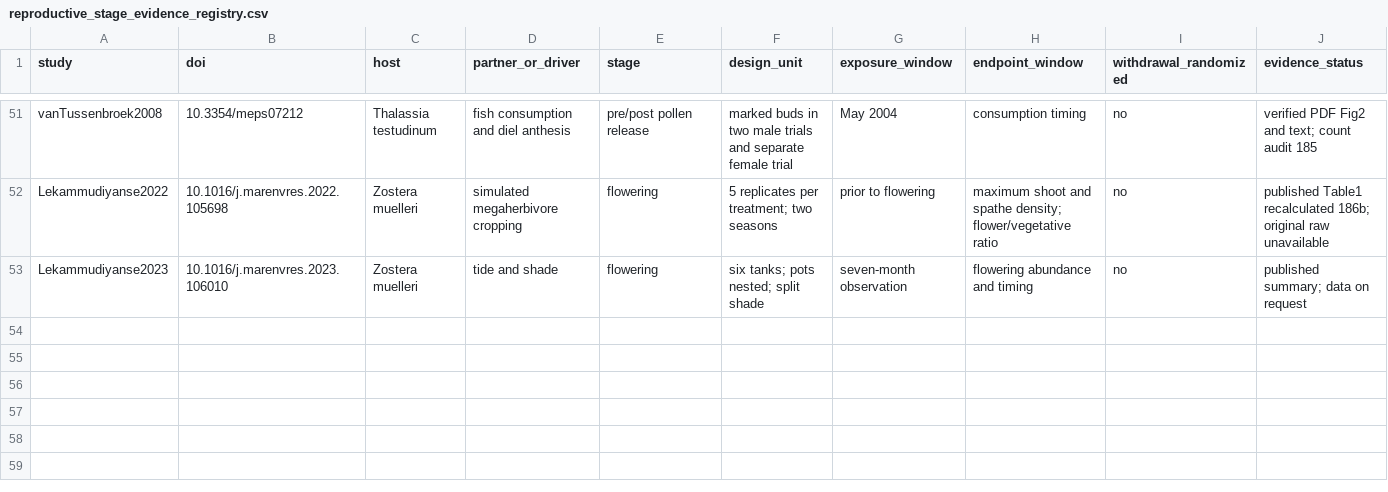
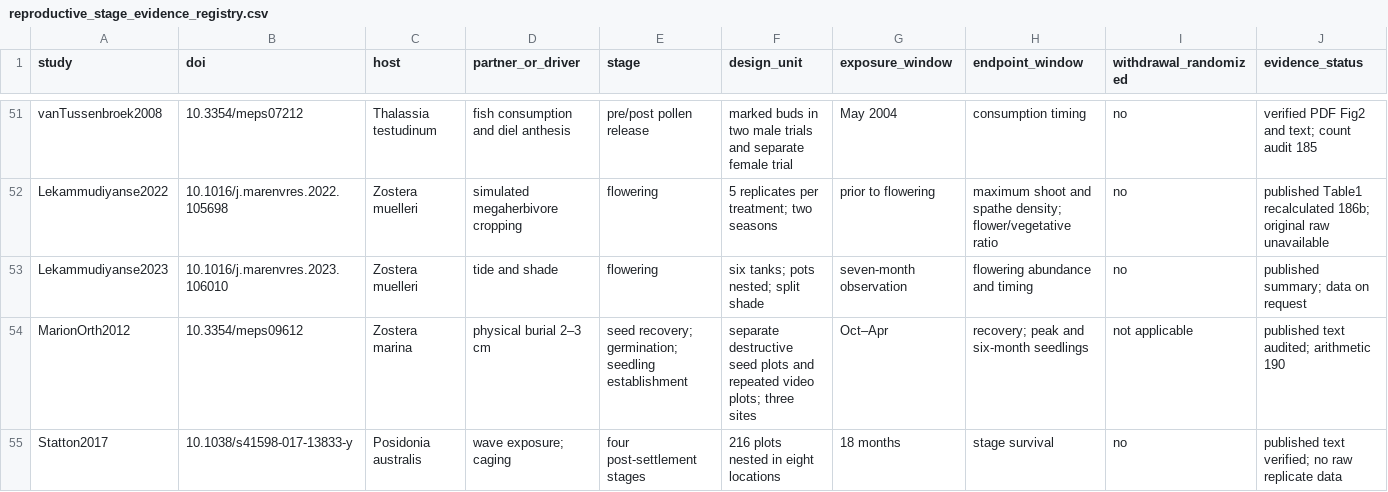
Before and after one commit to zuizui0223/Tampa, a CSV file: data/seagrass_interactions_v1/reproductive_stage_evidence_registry.csv, drawn as a sheet; only a part is shown, gaps mark what is left out; rows hold the shown columns only; the diff names each change by its address in the sheet, - before the commit and + after, or states it on an @@ line.

Commit message:
Compare paired burial and germination effects jointly and audit independent field stage contrasts

```diff
--- a/data/seagrass_interactions_v1/reproductive_stage_evidence_registry.csv
+++ b/data/seagrass_interactions_v1/reproductive_stage_evidence_registry.csv
+row 54: MarionOrth2012 | 10.3354/meps09612 | Zostera marina | physical burial 2–3 cm | seed recovery; germination; seedling establishment | separate destructive seed plots and repeated video plots; three sites | Oct–Apr | recovery; peak and six-month seedlings | not applicable | published text audited; arithmetic 190
+row 55: Statton2017 | 10.1038/s41598-017-13833-y | Posidonia australis | wave exposure; caging | four post-settlement stages | 216 plots nested in eight locations | 18 months | stage survival | no | published text verified; no raw replicate data
```
Also changed, not shown: 6 other files.
